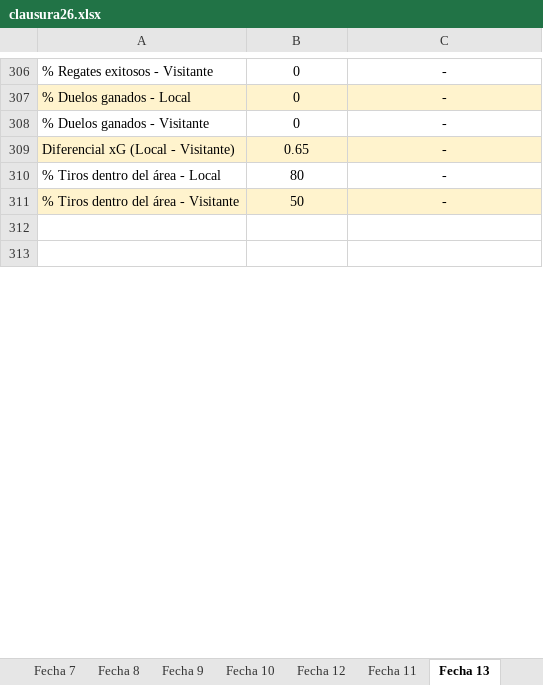
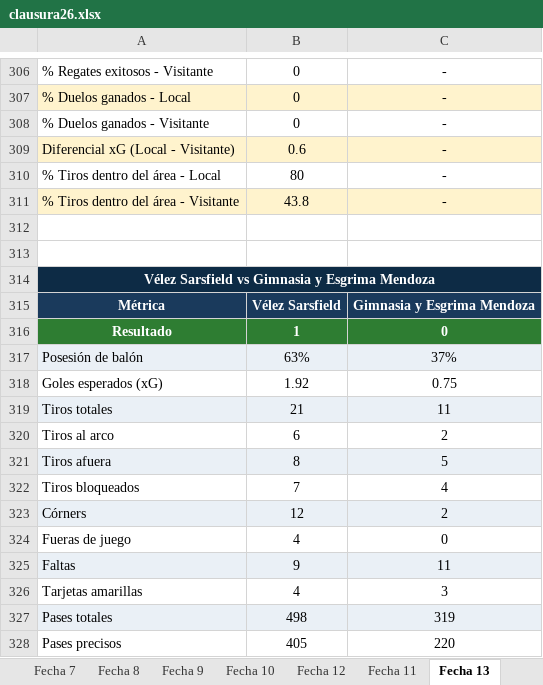
Before and after one commit to cherno559/lpf_pred, an Excel workbook: data/actual/clausura26.xlsx, sheet Fecha 13, drawn as a sheet; only a part is shown, gaps mark what is left out; the shorter side is filled out with more unchanged rows; values as stored, in another font and other column widths than the file's, no borders; the diff covers the shown part only; the diff names each change by its address in the sheet, - before the commit and + after, or states it on an @@ line.

Commit message:
f13

```diff
--- a/data/actual/clausura26.xlsx (sheet Fecha 13)
+++ b/data/actual/clausura26.xlsx (sheet Fecha 13)
-B309: 0.65
+B309: 0.6
-B311: 50
+B311: 43.8
+row 312: (empty)
+row 313: (empty)
+row 314: Vélez Sarsfield vs Gimnasia y Esgrima Mendoza
+row 315: Métrica | Vélez Sarsfield | Gimnasia y Esgrima Mendoza
+row 316: Resultado | 1 | 0
+row 317: Posesión de balón | 63% | 37%
+row 318: Goles esperados (xG) | 1.92 | 0.75
+row 319: Tiros totales | 21 | 11
+row 320: Tiros al arco | 6 | 2
+row 321: Tiros afuera | 8 | 5
+row 322: Tiros bloqueados | 7 | 4
+row 323: Córners | 12 | 2
+row 324: Fueras de juego | 4 | 0
+row 325: Faltas | 9 | 11
+row 326: Tarjetas amarillas | 4 | 3
+row 327: Pases totales | 498 | 319
+row 328: Pases precisos | 405 | 220
```
Also changed, not shown: 32 added rows, 4 removed rows and 219 edited cells elsewhere in this sheet.
